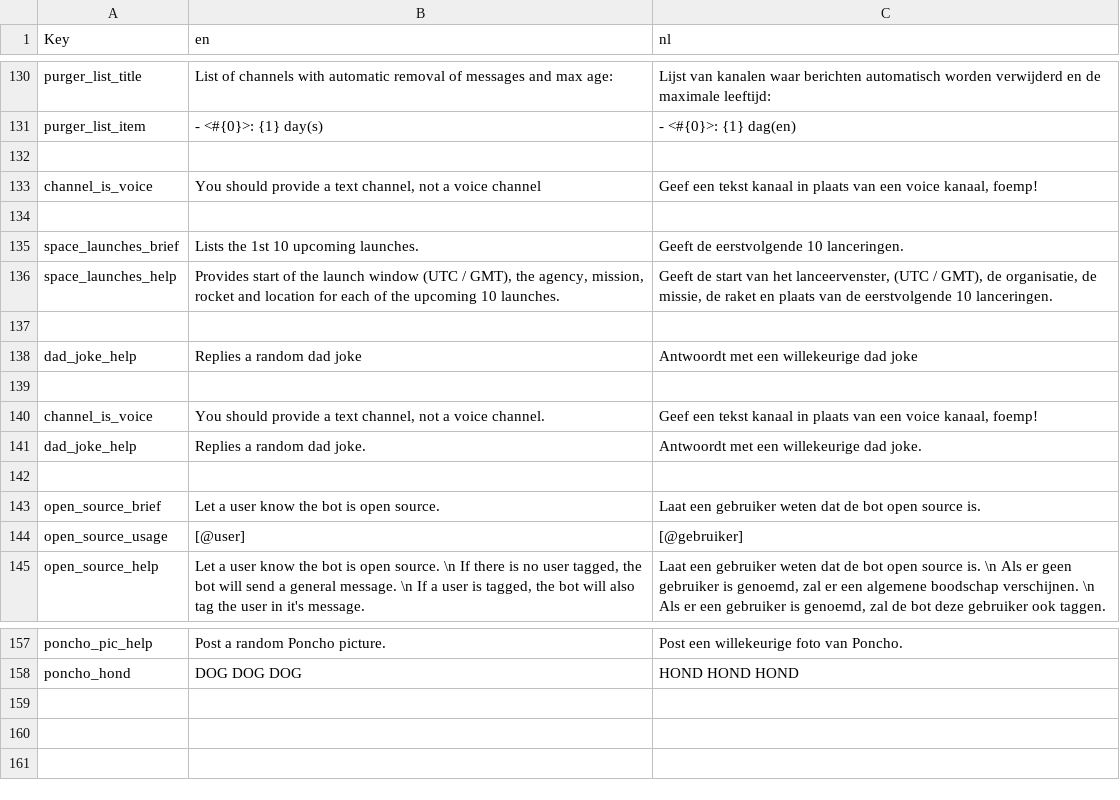
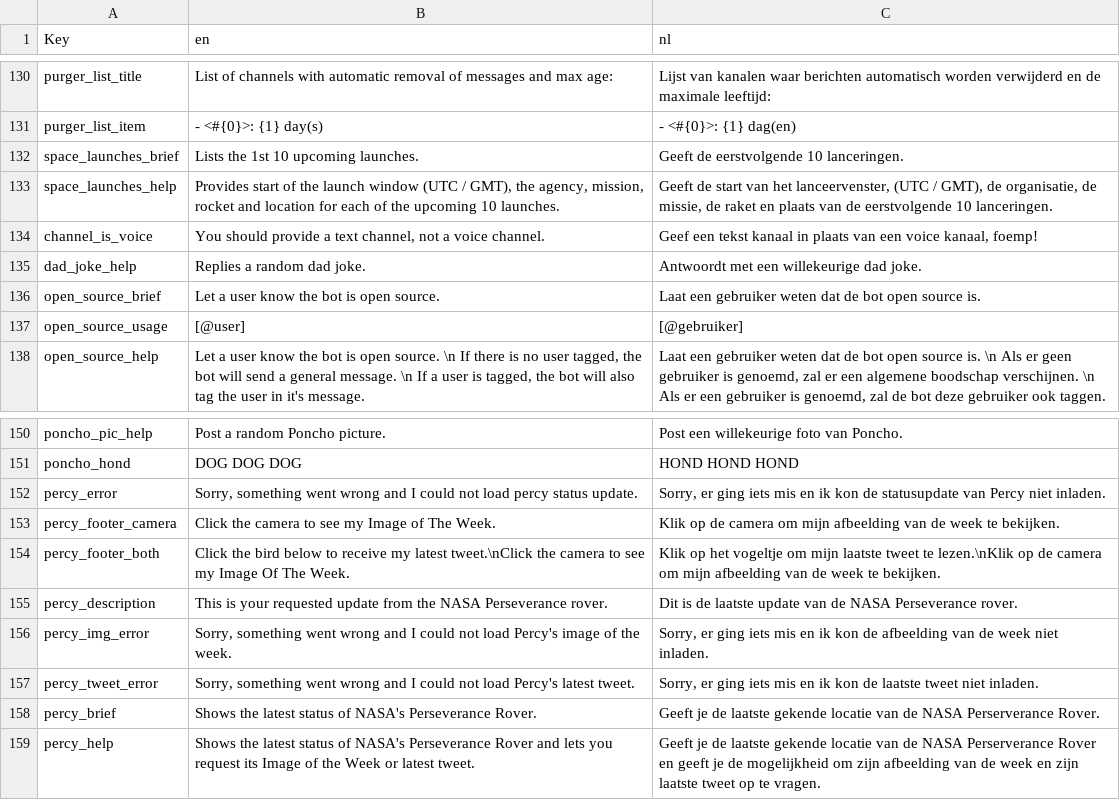
Before and after one commit to nerdland-unofficial-fans/nerdlandbot, a CSV file: nerdlandbot/translations/Translations.csv, drawn as a sheet; only a part is shown, gaps mark what is left out.

Commit message:
translates percy command

```diff
--- a/nerdlandbot/translations/Translations.csv
+++ b/nerdlandbot/translations/Translations.csv
@@ -131,13 +131,6 @@
 "purger_list_item","  - <#{0}>: {1} day(s)","  - <#{0}>: {1} dag(en)"
-
-"channel_is_voice","You should provide a text channel, not a voice channel","Geef een tekst kanaal in plaats van een voice kanaal, foemp!"
-
 "space_launches_brief","Lists the 1st 10 upcoming launches.","Geeft de eerstvolgende 10 lanceringen."
 "space_launches_help","Provides start of the launch window (UTC / GMT), the agency, mission, rocket and location for each of the upcoming 10 launches.","Geeft de start van het lanceervenster, (UTC / GMT), de organisatie, de missie, de raket en plaats van de eerstvolgende 10 lanceringen."
-
-"dad_joke_help","Replies a random dad joke","Antwoordt met een willekeurige dad joke"
-
 "channel_is_voice","You should provide a text channel, not a voice channel.","Geef een tekst kanaal in plaats van een voice kanaal, foemp!"
 "dad_joke_help","Replies a random dad joke.","Antwoordt met een willekeurige dad joke."
-
 "open_source_brief","Let a user know the bot is open source.","Laat een gebruiker weten dat de bot open source is."
@@ -158 +151,9 @@
 "poncho_hond","DOG DOG DOG","HOND HOND HOND"
+"percy_error","Sorry, something went wrong and I could not load percy status update.","Sorry, er ging iets mis en ik kon de statusupdate van Percy niet inladen."
+"percy_footer_camera","Click the camera to see my Image of The Week.","Klik op de camera om mijn afbeelding van de week te bekijken."
+"percy_footer_both","Click the bird below to receive my latest tweet.\nClick the camera to see my Image Of The Week.","Klik op het vogeltje om mijn laatste tweet te lezen.\nKlik op de camera om mijn afbeelding van de week te bekijken."
+"percy_description","This is your requested update from the NASA Perseverance rover.","Dit is de laatste update van de NASA Perseverance rover."
+"percy_img_error","Sorry, something went wrong and I could not load Percy's image of the week.","Sorry, er ging iets mis en ik kon de afbeelding van de week niet inladen."
+"percy_tweet_error","Sorry, something went wrong and I could not load Percy's latest tweet.","Sorry, er ging iets mis en ik kon de laatste tweet niet inladen."
+"percy_brief","Shows the latest status of NASA's Perseverance Rover.","Geeft je de laatste gekende locatie van de NASA Perserverance Rover."
+"percy_help","Shows the latest status of NASA's Perseverance Rover and lets you request its Image of the Week or latest tweet.","Geeft je de laatste gekende locatie van de NASA Perserverance Rover en geeft je de mogelijkheid om zijn afbeelding van de week en zijn laatste tweet op te vragen."
```
Also changed, not shown: 2 other files.
